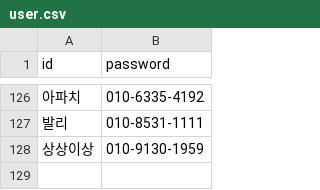
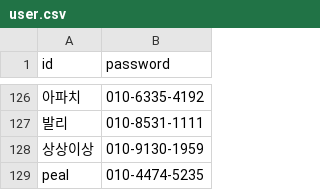
Before and after one commit to heyguitar1206-sketch/coupang-ad-analyzer, a CSV file: user.csv, drawn as a sheet; only a part is shown, gaps mark what is left out; the diff names each change by its address in the sheet, - before the commit and + after, or states it on an @@ line.

Commit message:
Update user.csv

```diff
--- a/user.csv
+++ b/user.csv
+row 129: peal | 010-4474-5235
```
